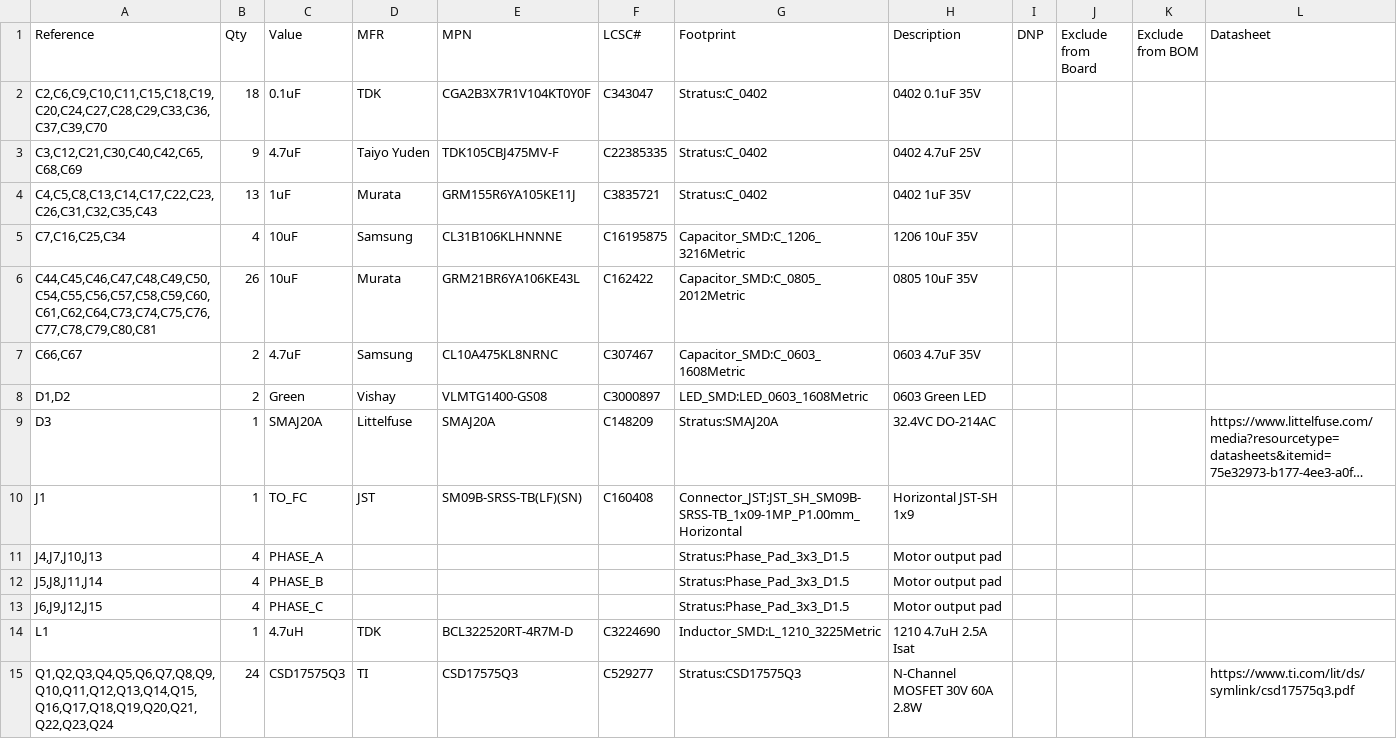
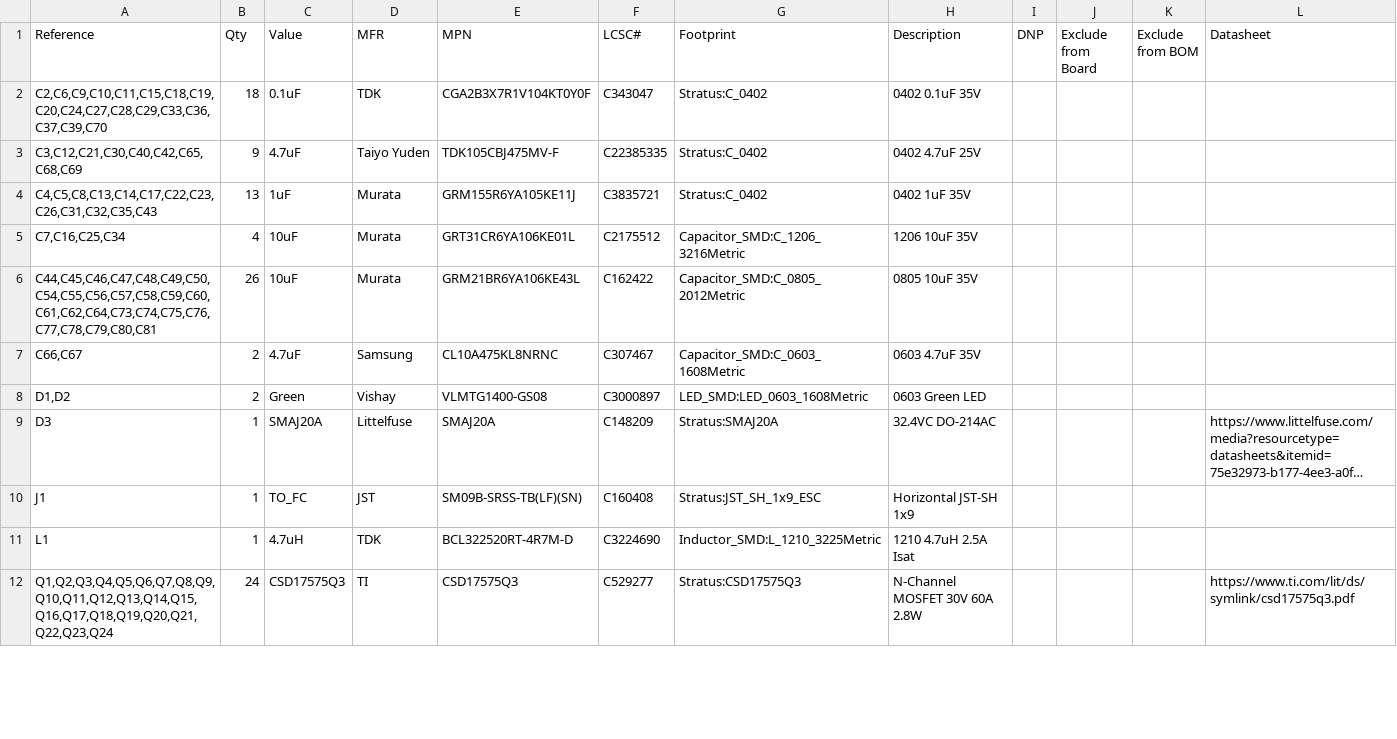
Before and after one commit to architelos/Stratus, a CSV file: hardware/esc/esc.csv, drawn as a sheet; only a part is shown; long unchanged cells end in …; the diff covers the shown part only; the diff names each change by its address in the sheet, - before the commit and + after, or states it on an @@ line.

```diff
--- a/hardware/esc/esc.csv
+++ b/hardware/esc/esc.csv
-D5 (MFR): Samsung
+D5 (MFR): Murata
-E5 (MPN): CL31B106KLHNNNE
+E5 (MPN): GRT31CR6YA106KE01L
-F5 (LCSC#): C16195875
+F5 (LCSC#): C2175512
-G10 (Footprint): Connector_JST:JST_SH_SM09B-SRSS-TB_1x09-1MP_P1.00mm_Horizontal
+G10 (Footprint): Stratus:JST_SH_1x9_ESC
-row 11: J4,J7,J10,J13 | 4 | PHASE_A |  |  |  | Stratus:Phase_Pad_3x3_D1.5 | Motor output pad
-row 12: J5,J8,J11,J14 | 4 | PHASE_B |  |  |  | Stratus:Phase_Pad_3x3_D1.5 | Motor output pad
-row 13: J6,J9,J12,J15 | 4 | PHASE_C |  |  |  | Stratus:Phase_Pad_3x3_D1.5 | Motor output pad
```
Also changed, not shown: 2 removed rows and 14 edited cells elsewhere in this file, 10 other files.
